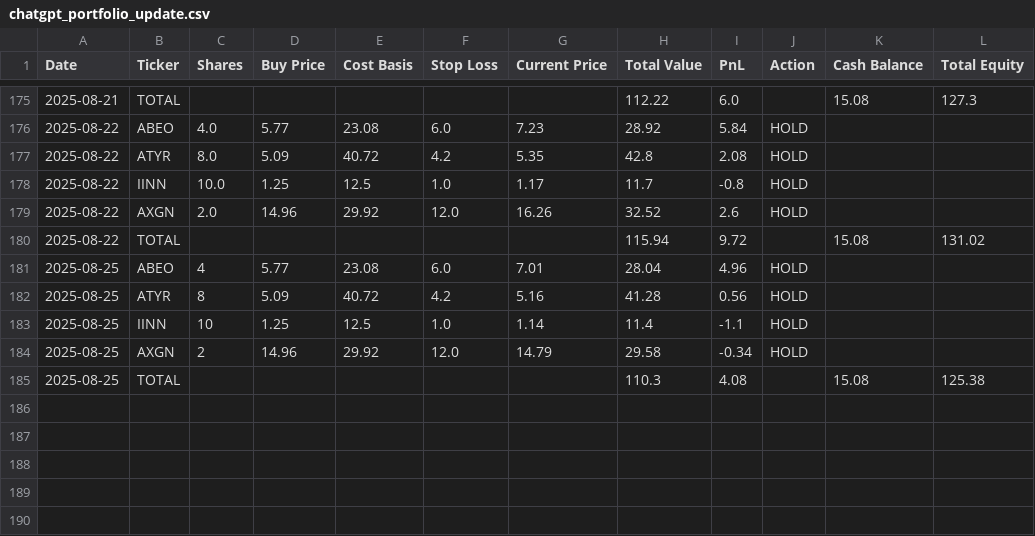
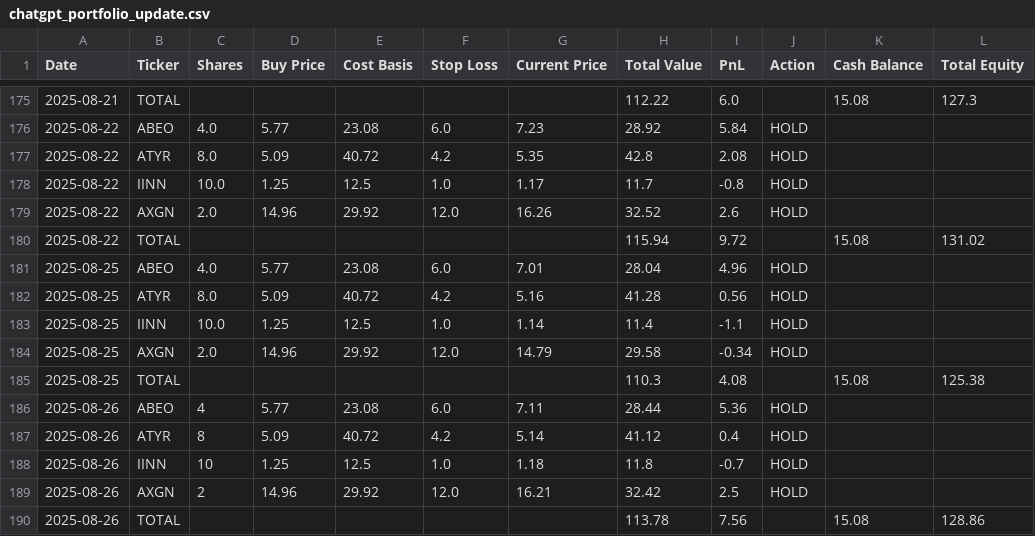
Before and after one commit to undo1978/ChatGPT-Micro-Cap-Experiment, a CSV file: Scripts and CSV Files/chatgpt_portfolio_update.csv, drawn as a sheet; only a part is shown, gaps mark what is left out.

Commit message:
Log 8/26

```diff
--- a/Scripts and CSV Files/chatgpt_portfolio_update.csv
+++ b/Scripts and CSV Files/chatgpt_portfolio_update.csv
@@ -180,6 +180,11 @@ Date,Ticker,Shares,Buy Price,Cost Basis,Stop Loss,Current Price,Total Value,PnL,
 2025-08-22,TOTAL,,,,,,115.94,9.72,,15.08,131.02
-2025-08-25,ABEO,4,5.77,23.08,6.0,7.01,28.04,4.96,HOLD,,
-2025-08-25,ATYR,8,5.09,40.72,4.2,5.16,41.28,0.56,HOLD,,
-2025-08-25,IINN,10,1.25,12.5,1.0,1.14,11.4,-1.1,HOLD,,
-2025-08-25,AXGN,2,14.96,29.92,12.0,14.79,29.58,-0.34,HOLD,,
+2025-08-25,ABEO,4.0,5.77,23.08,6.0,7.01,28.04,4.96,HOLD,,
+2025-08-25,ATYR,8.0,5.09,40.72,4.2,5.16,41.28,0.56,HOLD,,
+2025-08-25,IINN,10.0,1.25,12.5,1.0,1.14,11.4,-1.1,HOLD,,
+2025-08-25,AXGN,2.0,14.96,29.92,12.0,14.79,29.58,-0.34,HOLD,,
 2025-08-25,TOTAL,,,,,,110.3,4.08,,15.08,125.38
+2025-08-26,ABEO,4,5.77,23.08,6.0,7.11,28.44,5.36,HOLD,,
+2025-08-26,ATYR,8,5.09,40.72,4.2,5.14,41.12,0.4,HOLD,,
+2025-08-26,IINN,10,1.25,12.5,1.0,1.18,11.8,-0.7,HOLD,,
+2025-08-26,AXGN,2,14.96,29.92,12.0,16.21,32.42,2.5,HOLD,,
+2025-08-26,TOTAL,,,,,,113.78,7.56,,15.08,128.86
```
